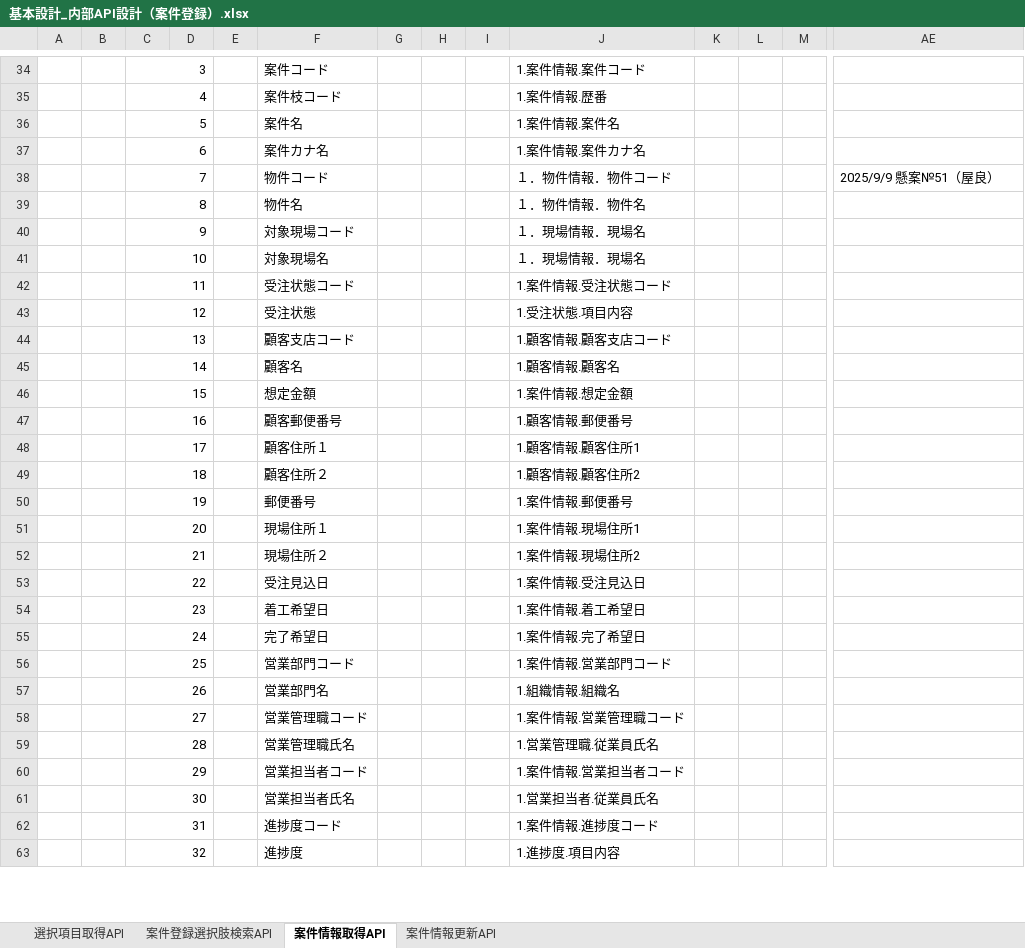
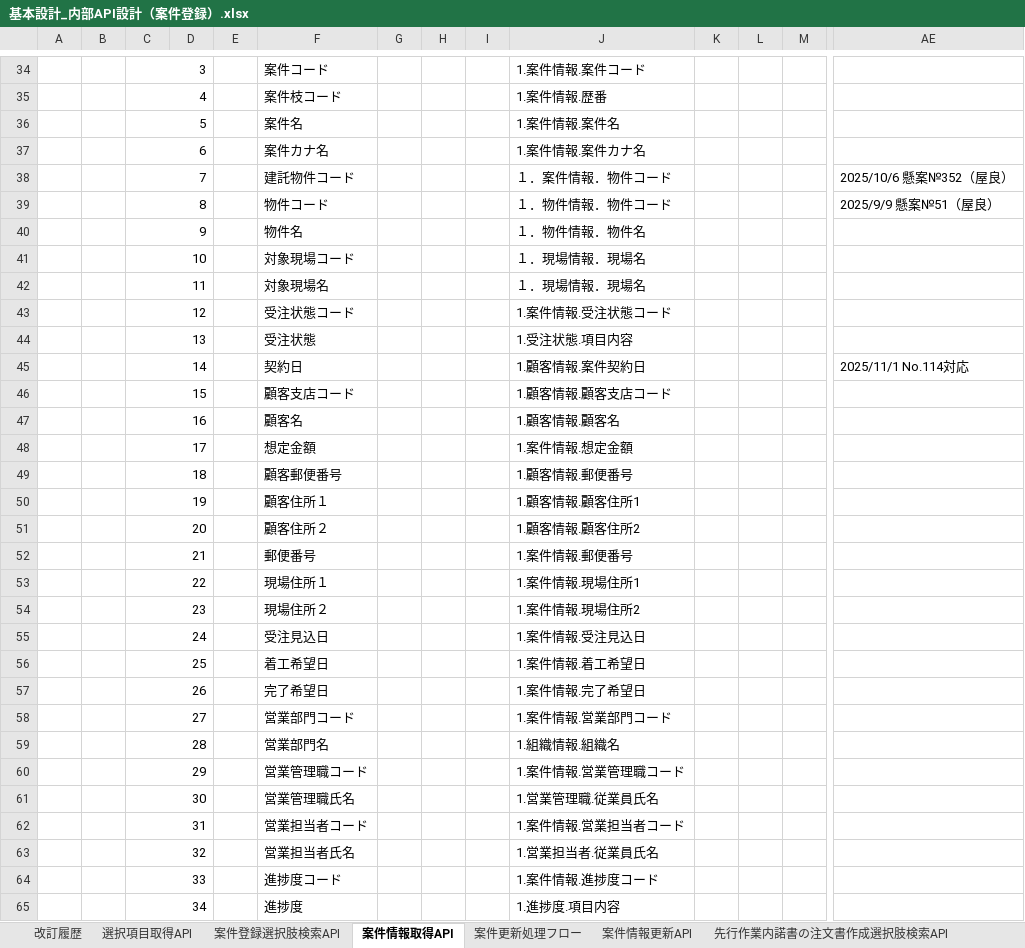
Before and after one commit to taozi0808/-, an Excel workbook: 基本設計_内部API設計（案件登録）.xlsx, sheet 案件情報取得API, drawn as a sheet; only a part is shown, gaps mark what is left out; values as stored, in another font and other column widths than the file's, no cell formats; charts and pictures not drawn; addresses are those after the commit; rows hold the shown columns only; the diff covers the shown part only; the diff names each change by its address in the sheet, - before the commit and + after, or states it on an @@ line.

```diff
--- a/基本設計_内部API設計（案件登録）.xlsx (sheet 案件情報取得API)
+++ b/基本設計_内部API設計（案件登録）.xlsx (sheet 案件情報取得API)
+sheet tab: 改訂履歴
+sheet tab: 案件更新処理フロー
+sheet tab: 先行作業内諾書の注文書作成選択肢検索API
+row 38:  |  | 7 |  |  | 建託物件コード |  |  |  | １．案件情報．物件コード |  |  |  | 2025/10/6 懸案№352（屋良）
-C39: 7
+C39: 8
-C40: 8
+C40: 9
-C41: 9
+C41: 10
-C42: 10
+C42: 11
-C43: 11
+C43: 12
-C44: 12
+C44: 13
+row 45:  |  | 14 |  |  | 契約日 |  |  |  | 1.顧客情報.案件契約日 |  |  |  | 2025/11/1 No.114対応
-C46: 13
+C46: 15
-C47: 14
+C47: 16
-C48: 15
+C48: 17
-C49: 16
+C49: 18
-C50: 17
+C50: 19
-C51: 18
+C51: 20
-C52: 19
+C52: 21
-C53: 20
+C53: 22
-C54: 21
+C54: 23
-C55: 22
+C55: 24
-C56: 23
+C56: 25
-C57: 24
+C57: 26
-C58: 25
+C58: 27
-C59: 26
+C59: 28
-C60: 27
+C60: 29
-C61: 28
+C61: 30
-C62: 29
+C62: 31
-C63: 30
+C63: 32
-C64: 31
+C64: 33
-C65: 32
+C65: 34
```
Also changed, not shown: 100 added rows, 15 removed rows and 43 edited cells elsewhere in this sheet, sheet 案件情報更新API, sheet 案件登録選択肢検索API, other sheet tabs, cell formats, formulas that keep their value, hidden cells, charts or pictures, 2 other files.
